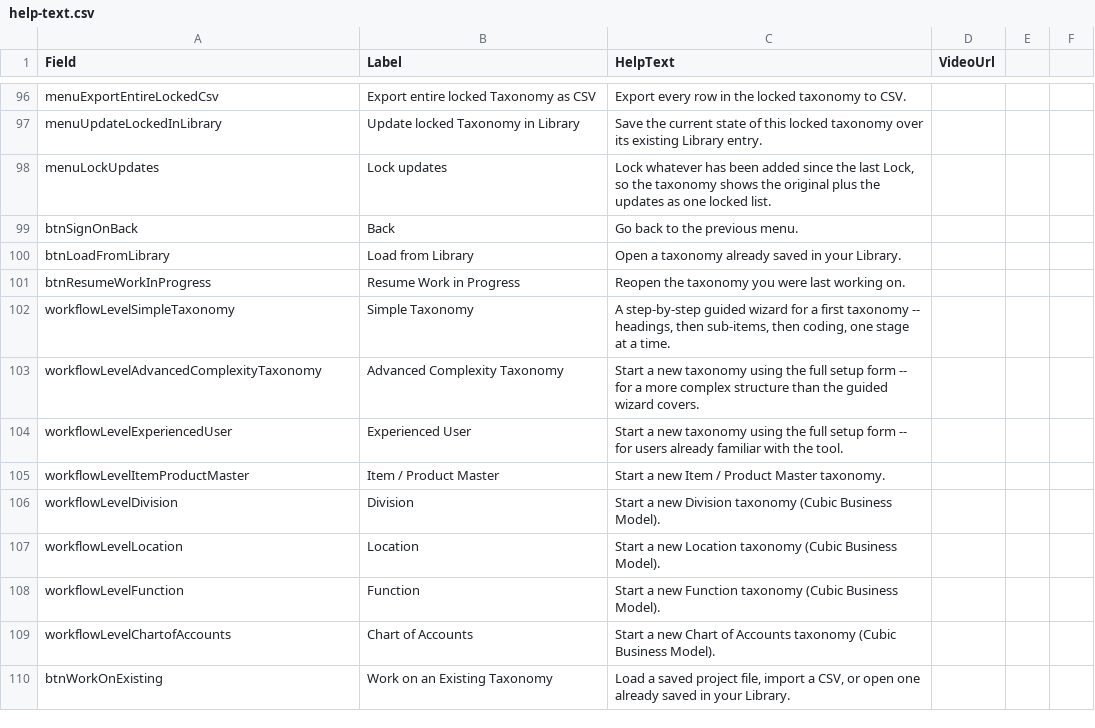
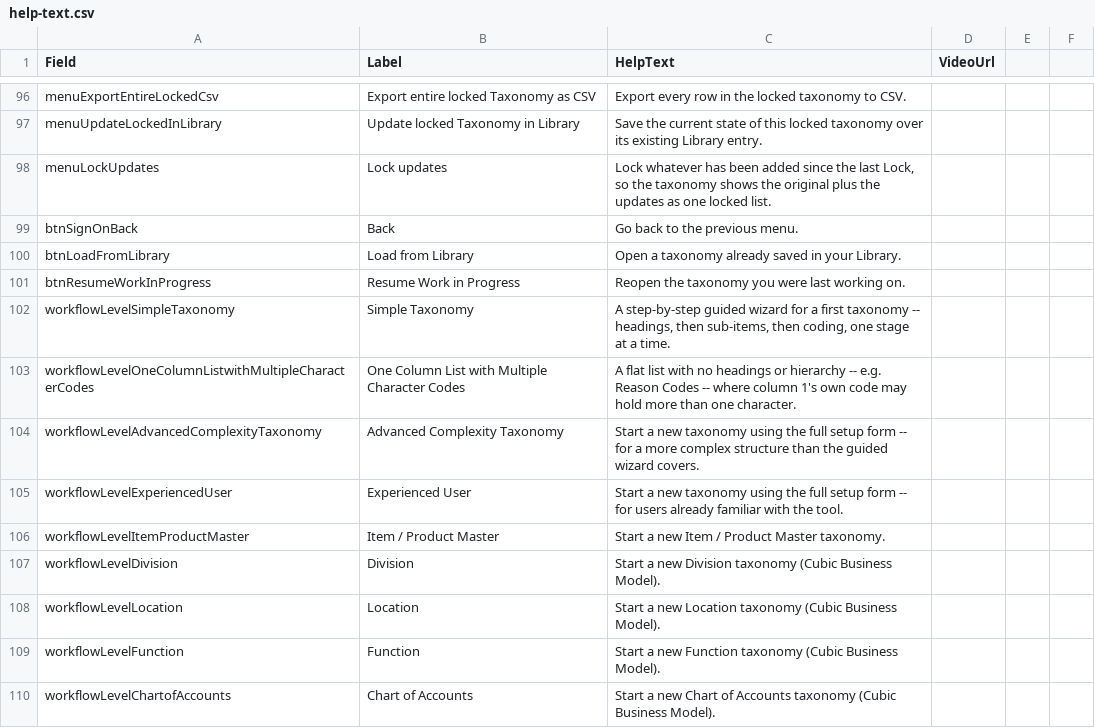
Before and after one commit to drjamesarobertson-design/taxonomy_builder, a CSV file: public/help-text.csv, drawn as a sheet; only a part is shown, gaps mark what is left out; the shorter side is filled out with more unchanged rows; the diff names each change by its address in the sheet, - before the commit and + after, or states it on an @@ line.

```diff
--- a/public/help-text.csv
+++ b/public/help-text.csv
+row 103: workflowLevelOneColumnListwithMultipleCharacterCodes | One Column List with Multiple Character Codes | A flat list with no headings or hierarchy -- e.g. Reason Codes -- where column 1's own code may hold more than one character.
```
Also changed, not shown: 4 other files.
